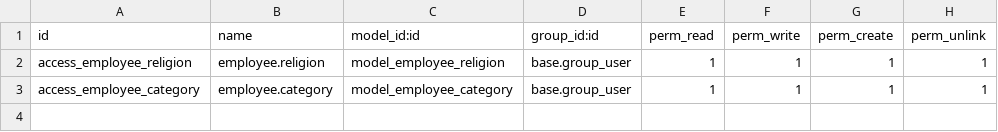
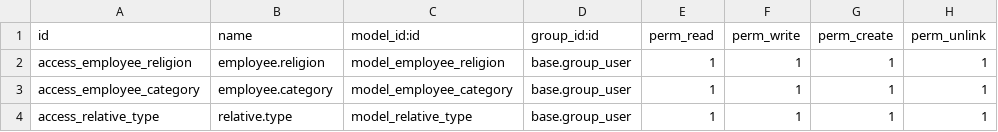
Before and after one commit to gotorishab/stpi, a CSV file: category_religion/security/ir.model.access.csv, drawn as a sheet; the diff names each change by its address in the sheet, - before the commit and + after, or states it on an @@ line.

```diff
--- a/category_religion/security/ir.model.access.csv
+++ b/category_religion/security/ir.model.access.csv
+row 4: access_relative_type | relative.type | model_relative_type | base.group_user | 1 | 1 | 1 | 1
```
Also changed, not shown: hr_employee_stpi/security/ir.model.access.csv, 5 other files.
